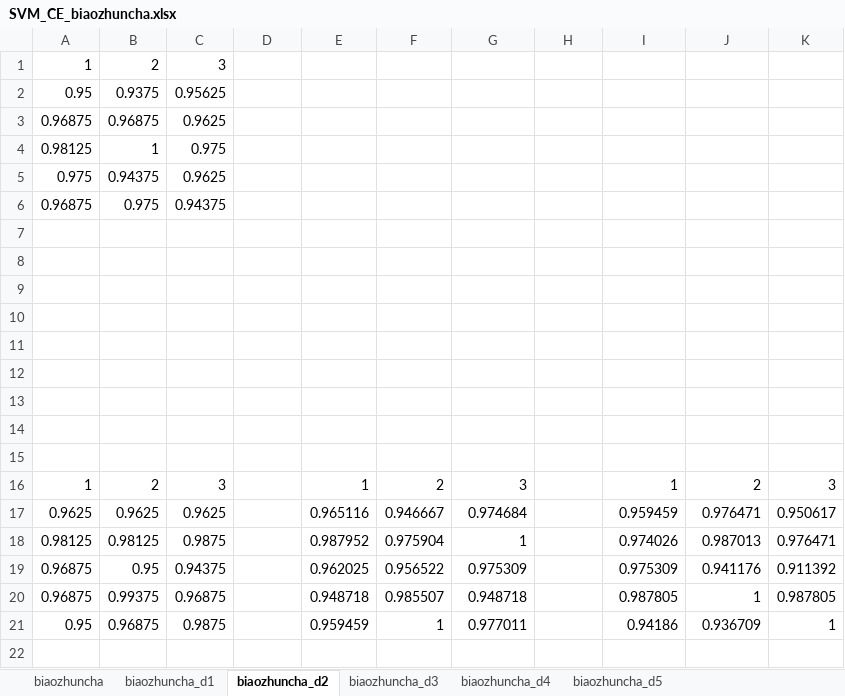
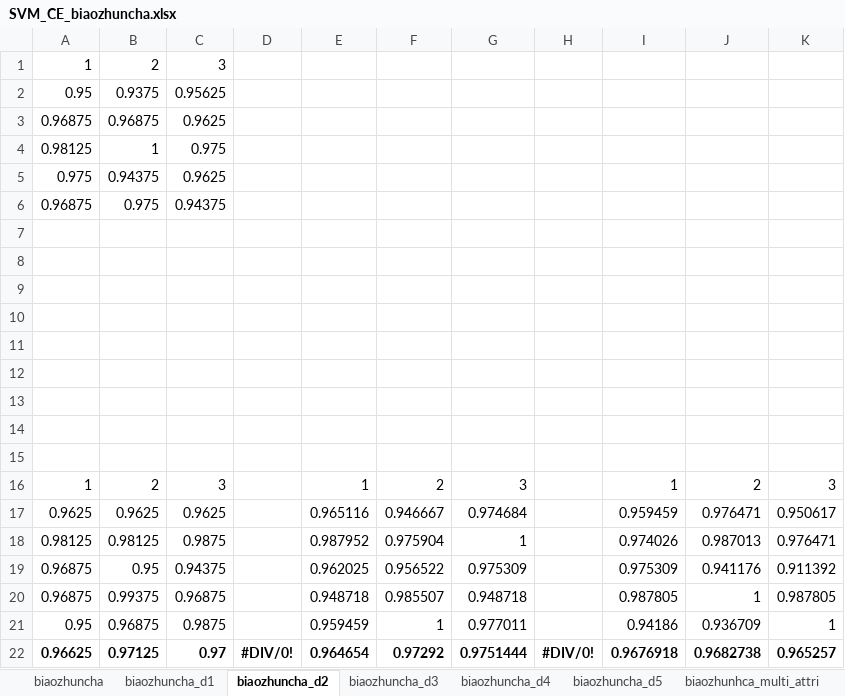
Before and after one commit to chenshuaihua/Graduate, an Excel workbook: 结果/SVM分类/标准差/SVM_CE_biaozhuncha.xlsx, sheet biaozhuncha_d2, drawn as a sheet; values as stored, in another font and other column widths than the file's, no borders; the diff names each change by its address in the sheet, - before the commit and + after, or states it on an @@ line.

```diff
--- a/结果/SVM分类/标准差/SVM_CE_biaozhuncha.xlsx (sheet biaozhuncha_d2)
+++ b/结果/SVM分类/标准差/SVM_CE_biaozhuncha.xlsx (sheet biaozhuncha_d2)
+sheet tab: biaozhunhca_multi_attri
+row 22: 0.96625 | 0.97125 | 0.97 | #DIV/0! | 0.964654 | 0.97292 | 0.9751444 | #DIV/0! | 0.9676918 | 0.9682738 | 0.965257
```
Also changed, not shown: sheet biaozhuncha_d4, sheet biaozhuncha_d5, sheet biaozhuncha, sheet biaozhuncha_d3, sheet biaozhuncha_d1, 结果/DT分类/标准差/DT_DE_biaozhuncha.xlsx, 结果/SVM分类/标准差/SVM_AE_biaozhuncha.xlsx, 19 other files.
